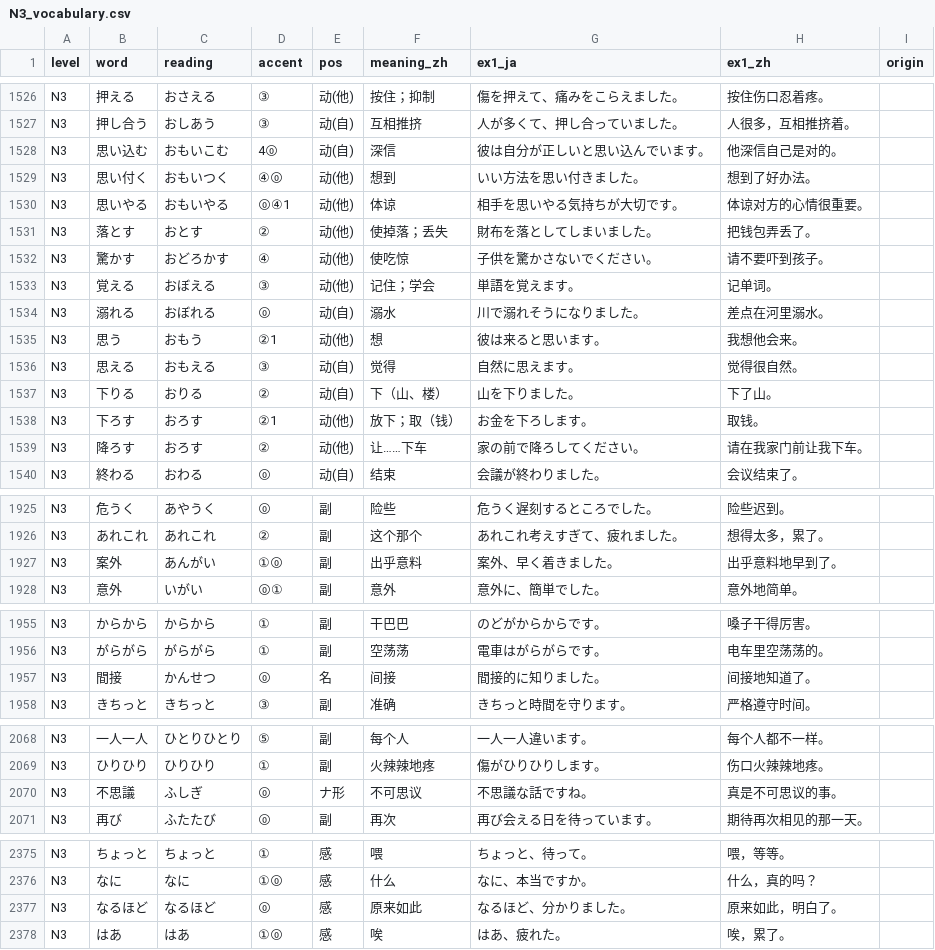
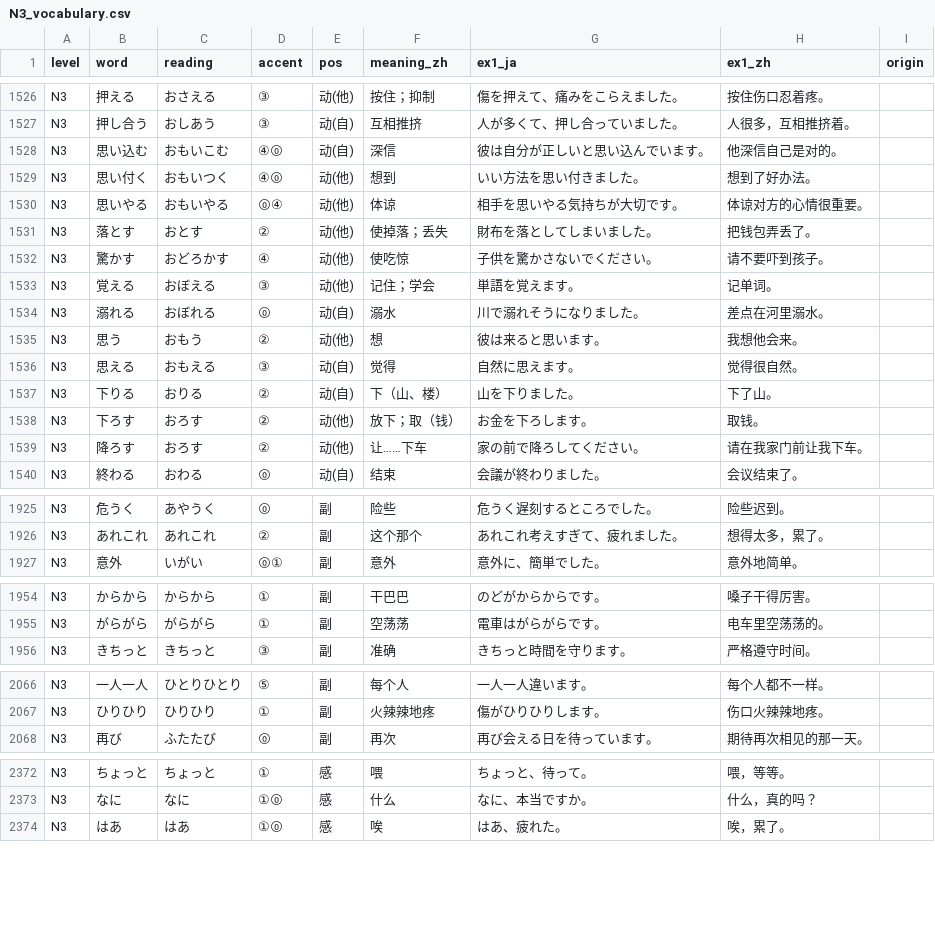
Before and after one commit to EugeneL-9929/LANG, a CSV file: jp/vocabulary/N3_vocabulary.csv, drawn as a sheet; only a part is shown, gaps mark what is left out; the diff covers the shown part only.

```diff
--- a/jp/vocabulary/N3_vocabulary.csv
+++ b/jp/vocabulary/N3_vocabulary.csv
@@ -1527,5 +1527,5 @@ N3,押える,おさえる,③,动(他),按住；抑制,傷を押えて、痛み
 N3,押し合う,おしあう,③,动(自),互相推挤,人が多くて、押し合っていました。,人很多，互相推挤着。,
-N3,思い込む,おもいこむ,4⓪,动(自),深信,彼は自分が正しいと思い込んでいます。,他深信自己是对的。,
+N3,思い込む,おもいこむ,④⓪,动(自),深信,彼は自分が正しいと思い込んでいます。,他深信自己是对的。,
 N3,思い付く,おもいつく,④⓪,动(他),想到,いい方法を思い付きました。,想到了好办法。,
-N3,思いやる,おもいやる,⓪④1,动(他),体谅,相手を思いやる気持ちが大切です。,体谅对方的心情很重要。,
+N3,思いやる,おもいやる,⓪④,动(他),体谅,相手を思いやる気持ちが大切です。,体谅对方的心情很重要。,
 N3,落とす,おとす,②,动(他),使掉落；丢失,財布を落としてしまいました。,把钱包弄丢了。,
@@ -1534,6 +1534,6 @@ N3,覚える,おぼえる,③,动(他),记住；学会,単語を覚えます。,
 N3,溺れる,おぼれる,⓪,动(自),溺水,川で溺れそうになりました。,差点在河里溺水。,
-N3,思う,おもう,②1,动(他),想,彼は来ると思います。,我想他会来。,
+N3,思う,おもう,②,动(他),想,彼は来ると思います。,我想他会来。,
 N3,思える,おもえる,③,动(自),觉得,自然に思えます。,觉得很自然。,
 N3,下りる,おりる,②,动(自),下（山、楼）,山を下りました。,下了山。,
-N3,下ろす,おろす,②1,动(他),放下；取（钱）,お金を下ろします。,取钱。,
+N3,下ろす,おろす,②,动(他),放下；取（钱）,お金を下ろします。,取钱。,
 N3,降ろす,おろす,②,动(他),让……下车,家の前で降ろしてください。,请在我家门前让我下车。,
@@ -1926,3 +1926,2 @@ N3,危うく,あやうく,⓪,副,险些,危うく遅刻するところでした
 N3,あれこれ,あれこれ,②,副,这个那个,あれこれ考えすぎて、疲れました。,想得太多，累了。,
-N3,案外,あんがい,①⓪,副,出乎意料,案外、早く着きました。,出乎意料地早到了。,
 N3,意外,いがい,⓪①,副,意外,意外に、簡単でした。,意外地简单。,
@@ -1956,3 +1955,2 @@ N3,からから,からから,①,副,干巴巴,のどがからからです。,
 N3,がらがら,がらがら,①,副,空荡荡,電車はがらがらです。,电车里空荡荡的。,
-N3,間接,かんせつ,⓪,名,间接,間接的に知りました。,间接地知道了。,
 N3,きちっと,きちっと,③,副,准确,きちっと時間を守ります。,严格遵守时间。,
@@ -2069,3 +2067,2 @@ N3,一人一人,ひとりひとり,⑤,副,每个人,一人一人違います。
 N3,ひりひり,ひりひり,①,副,火辣辣地疼,傷がひりひりします。,伤口火辣辣地疼。,
-N3,不思議,ふしぎ,⓪,ナ形,不可思议,不思議な話ですね。,真是不可思议的事。,
 N3,再び,ふたたび,⓪,副,再次,再び会える日を待っています。,期待再次相见的那一天。,
@@ -2376,3 +2373,2 @@ N3,ちょっと,ちょっと,①,感,喂,ちょっと、待って。,喂，等
 N3,なに,なに,①⓪,感,什么,なに、本当ですか。,什么，真的吗？,
-N3,なるほど,なるほど,⓪,感,原来如此,なるほど、分かりました。,原来如此，明白了。,
 N3,はあ,はあ,①⓪,感,唉,はあ、疲れた。,唉，累了。,
```
Also changed, not shown: 43 edited cells elsewhere in this file, jp/grammar/N3_grammar.csv, jp/grammar/N4_grammar.csv, 30 other files.
